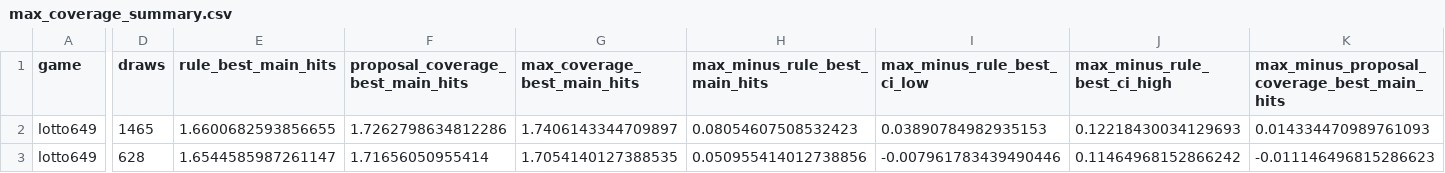
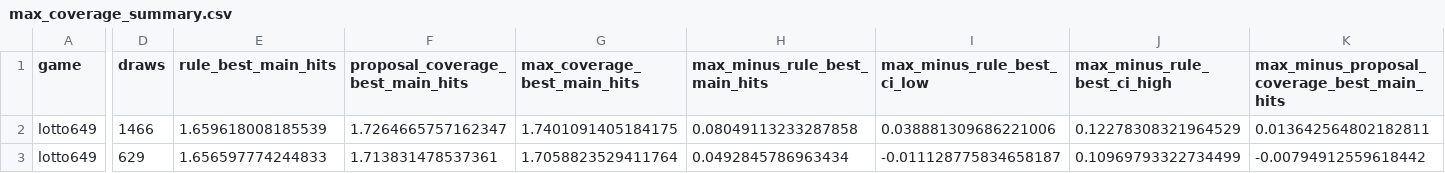
Before and after one commit to taipei49314/nullbench, a CSV file: research/results/max_coverage_summary.csv, drawn as a sheet; only a part is shown, gaps mark what is left out; the diff covers the shown part only; the diff names each change by its address in the sheet, - before the commit and + after, or states it on an @@ line.

```diff
--- a/research/results/max_coverage_summary.csv
+++ b/research/results/max_coverage_summary.csv
-D2 (draws): 1465
+D2 (draws): 1466
-E2 (rule_best_main_hits): 1.6600682593856655
+E2 (rule_best_main_hits): 1.659618008185539
-F2 (proposal_coverage_best_main_hits): 1.7262798634812286
+F2 (proposal_coverage_best_main_hits): 1.7264665757162347
-G2 (max_coverage_best_main_hits): 1.7406143344709897
+G2 (max_coverage_best_main_hits): 1.7401091405184175
-H2 (max_minus_rule_best_main_hits): 0.08054607508532423
+H2 (max_minus_rule_best_main_hits): 0.08049113233287858
-I2 (max_minus_rule_best_ci_low): 0.03890784982935153
+I2 (max_minus_rule_best_ci_low): 0.038881309686221006
-J2 (max_minus_rule_best_ci_high): 0.12218430034129693
+J2 (max_minus_rule_best_ci_high): 0.12278308321964529
-K2: 0.014334470989761093
+K2: 0.013642564802182811
-D3 (draws): 628
+D3 (draws): 629
-E3 (rule_best_main_hits): 1.6544585987261147
+E3 (rule_best_main_hits): 1.656597774244833
-F3 (proposal_coverage_best_main_hits): 1.71656050955414
+F3 (proposal_coverage_best_main_hits): 1.713831478537361
-G3 (max_coverage_best_main_hits): 1.7054140127388535
+G3 (max_coverage_best_main_hits): 1.7058823529411764
-H3 (max_minus_rule_best_main_hits): 0.050955414012738856
+H3 (max_minus_rule_best_main_hits): 0.0492845786963434
-I3 (max_minus_rule_best_ci_low): -0.007961783439490446
+I3 (max_minus_rule_best_ci_low): -0.011128775834658187
-J3 (max_minus_rule_best_ci_high): 0.11464968152866242
+J3 (max_minus_rule_best_ci_high): 0.10969793322734499
-K3: -0.011146496815286623
+K3: -0.00794912559618442
```
Also changed, not shown: 56 edited cells elsewhere in this file, research/results/council_agent_quality.csv, research/results/council_debate_quality.csv, 13 other files.
